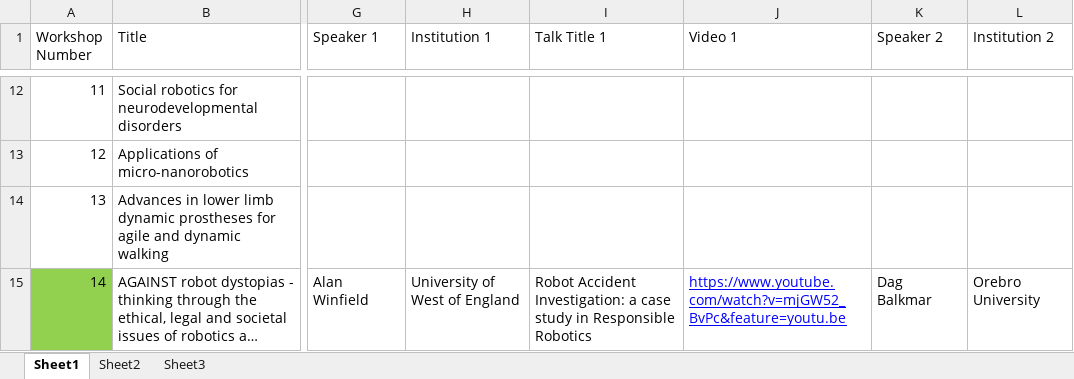
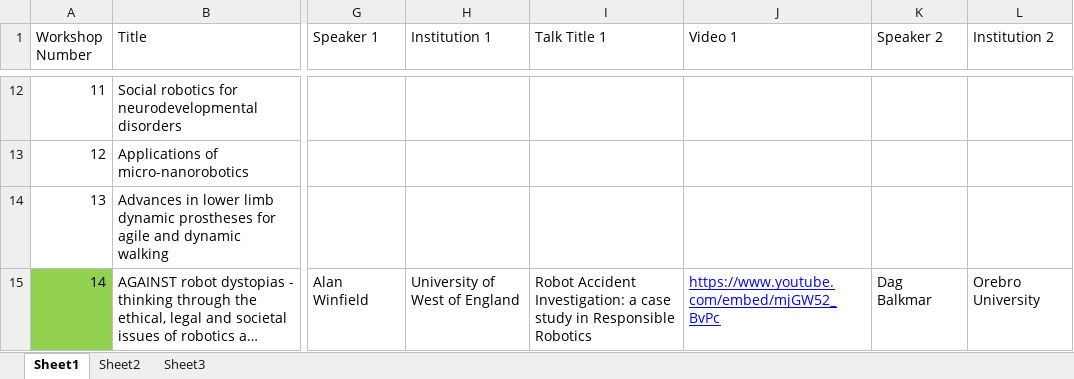
Before and after one commit to akdba0207/IROS20Ondemand, an Excel workbook: polls/ICRA2020Workshops.xlsx, sheet Sheet1, drawn as a sheet; only a part is shown, gaps mark what is left out; long unchanged cells end in …; values as stored, in another font and other column widths than the file's, no borders; the diff names each change by its address in the sheet, - before the commit and + after, or states it on an @@ line.

```diff
--- a/polls/ICRA2020Workshops.xlsx (sheet Sheet1)
+++ b/polls/ICRA2020Workshops.xlsx (sheet Sheet1)
-J15 (Video 1): https://www.youtube.com/watch?v=mjGW52_BvPc&feature=youtu.be
+J15 (Video 1): https://www.youtube.com/embed/mjGW52_BvPc
```
Also changed, not shown: 24 other files.
